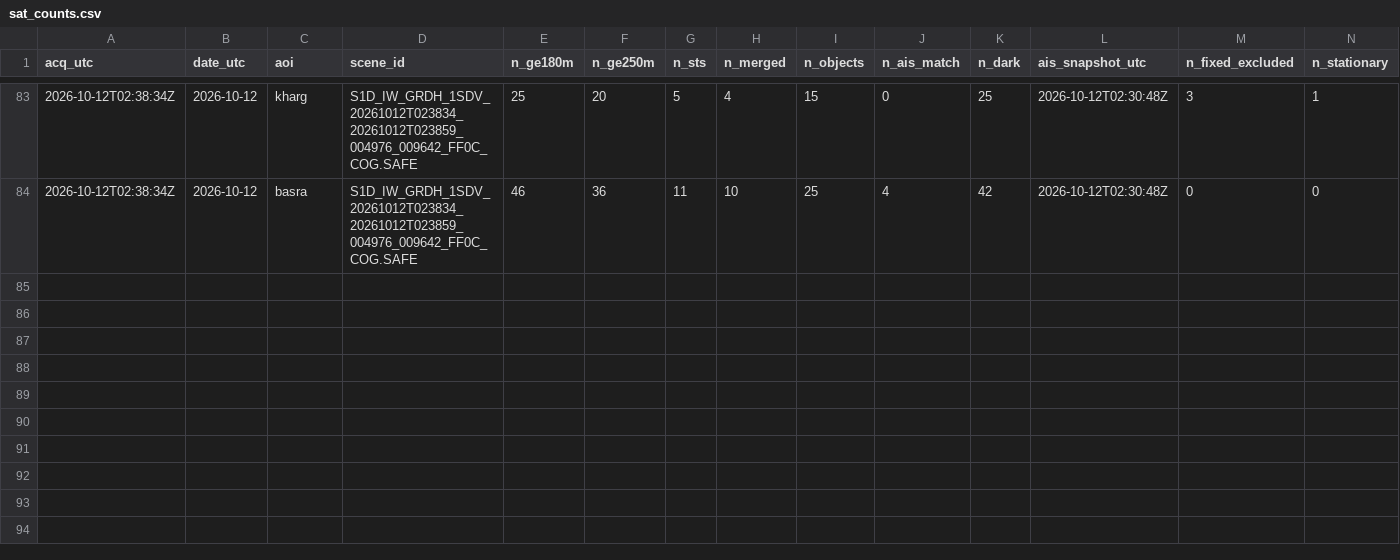
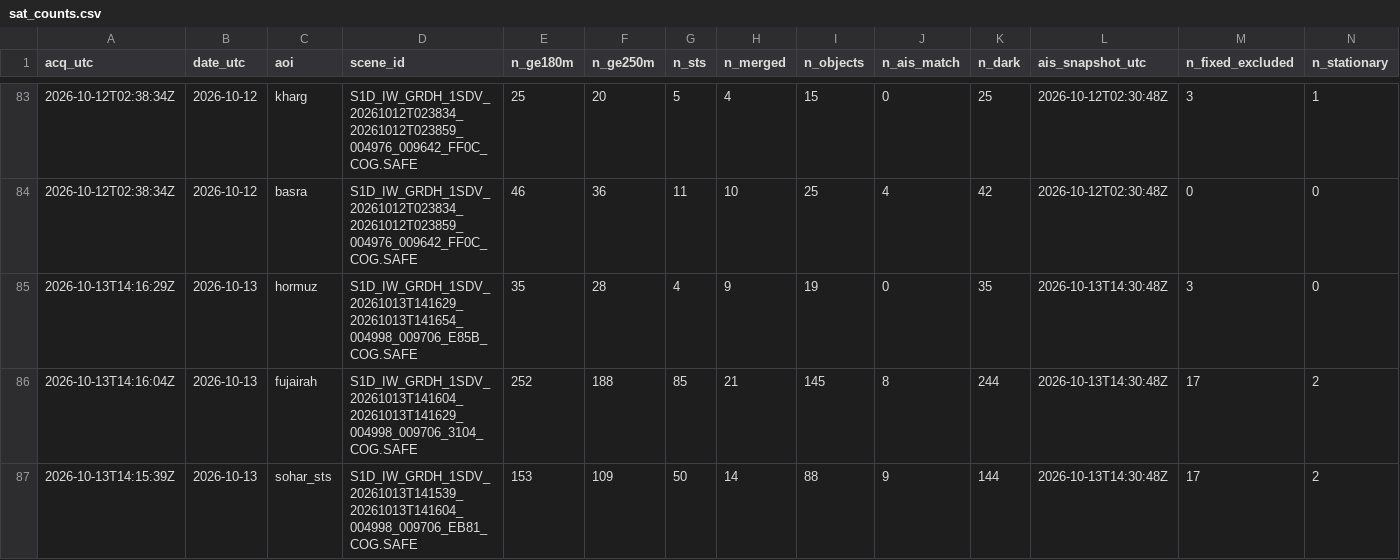
Before and after one commit to ferrialessandro32-wq/hormuz-sat, a CSV file: data/sat_counts.csv, drawn as a sheet; only a part is shown, gaps mark what is left out; rows hold the shown columns only; the diff names each change by its address in the sheet, - before the commit and + after, or states it on an @@ line.

```diff
--- a/data/sat_counts.csv
+++ b/data/sat_counts.csv
+row 85: 2026-10-13T14:16:29Z | 2026-10-13 | hormuz | S1D_IW_GRDH_1SDV_20261013T141629_20261013T141654_004998_009706_E85B_COG.SAFE | 35 | 28 | 4 | 9 | 19 | 0 | 35 | 2026-10-13T14:30:48Z | 3 | 0
+row 86: 2026-10-13T14:16:04Z | 2026-10-13 | fujairah | S1D_IW_GRDH_1SDV_20261013T141604_20261013T141629_004998_009706_3104_COG.SAFE | 252 | 188 | 85 | 21 | 145 | 8 | 244 | 2026-10-13T14:30:48Z | 17 | 2
+row 87: 2026-10-13T14:15:39Z | 2026-10-13 | sohar_sts | S1D_IW_GRDH_1SDV_20261013T141539_20261013T141604_004998_009706_EB81_COG.SAFE | 153 | 109 | 50 | 14 | 88 | 9 | 144 | 2026-10-13T14:30:48Z | 17 | 2
```
Also changed, not shown: 4 other files.
